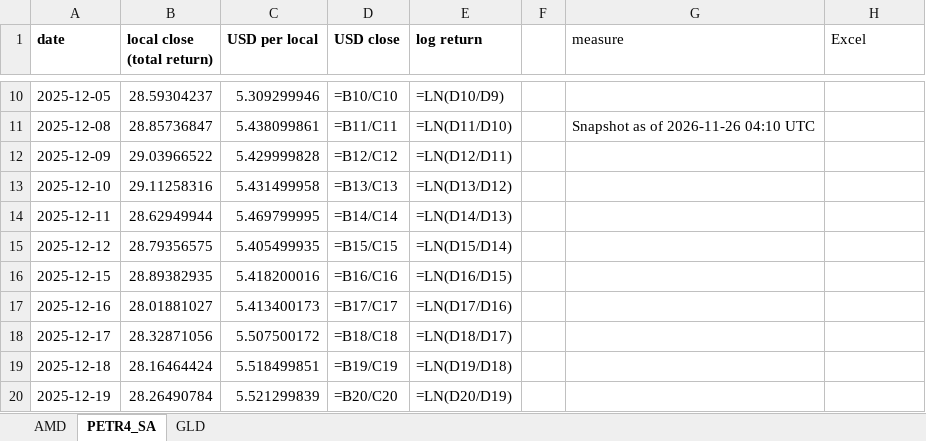
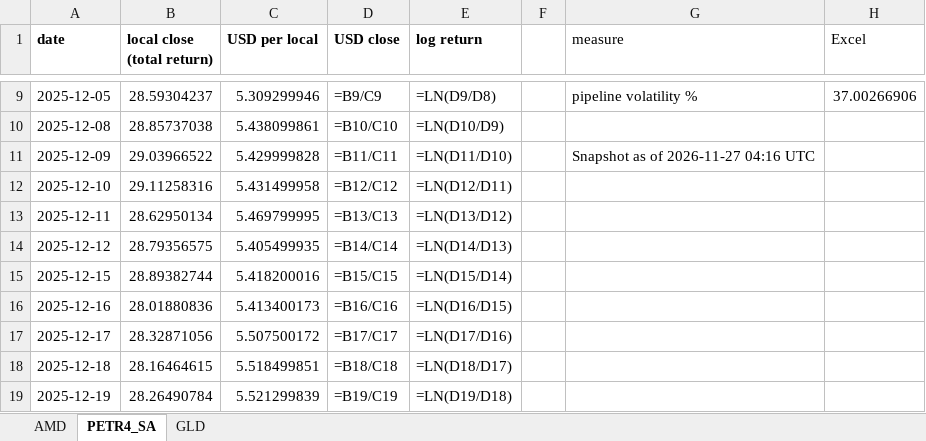
Before and after one commit to jpsb2004/power-law-book, an Excel workbook: research/verification.xlsx, sheet PETR4_SA, drawn as a sheet; only a part is shown, gaps mark what is left out; values as stored, in another font and other column widths than the file's, no borders; formulas without a stored value are shown as written; addresses are those after the commit; the diff covers the shown part only; the diff names each change by its address in the sheet, - before the commit and + after, or states it on an @@ line.

```diff
--- a/research/verification.xlsx (sheet PETR4_SA)
+++ b/research/verification.xlsx (sheet PETR4_SA)
-D9 (USD close): =B10/C10
+D9 (USD close): =B9/C9
-E9 (log return): =LN(D10/D9)
+E9 (log return): =LN(D9/D8)
-G9 (measure): (empty)
+G9 (measure): pipeline volatility %
-H9 (Excel): (empty)
+H9 (Excel): 37.00266906
-B10 (local close (total return)): 28.85736847
+B10 (local close (total return)): 28.85737038
-D10 (USD close): =B11/C11
+D10 (USD close): =B10/C10
-E10 (log return): =LN(D11/D10)
+E10 (log return): =LN(D10/D9)
-G10 (measure): Snapshot as of 2026-11-26 04:10 UTC
+G10 (measure): (empty)
-D11 (USD close): =B12/C12
+D11 (USD close): =B11/C11
-E11 (log return): =LN(D12/D11)
+E11 (log return): =LN(D11/D10)
-G11 (measure): (empty)
+G11 (measure): Snapshot as of 2026-11-27 04:16 UTC
-D12 (USD close): =B13/C13
+D12 (USD close): =B12/C12
-E12 (log return): =LN(D13/D12)
+E12 (log return): =LN(D12/D11)
-B13 (local close (total return)): 28.62949944
+B13 (local close (total return)): 28.62950134
-D13 (USD close): =B14/C14
+D13 (USD close): =B13/C13
-E13 (log return): =LN(D14/D13)
+E13 (log return): =LN(D13/D12)
-D14 (USD close): =B15/C15
+D14 (USD close): =B14/C14
-E14 (log return): =LN(D15/D14)
+E14 (log return): =LN(D14/D13)
-B15 (local close (total return)): 28.89382935
+B15 (local close (total return)): 28.89382744
-D15 (USD close): =B16/C16
+D15 (USD close): =B15/C15
-E15 (log return): =LN(D16/D15)
+E15 (log return): =LN(D15/D14)
-B16 (local close (total return)): 28.01881027
+B16 (local close (total return)): 28.01880836
-D16 (USD close): =B17/C17
+D16 (USD close): =B16/C16
-E16 (log return): =LN(D17/D16)
+E16 (log return): =LN(D16/D15)
-D17 (USD close): =B18/C18
+D17 (USD close): =B17/C17
-E17 (log return): =LN(D18/D17)
+E17 (log return): =LN(D17/D16)
-B18 (local close (total return)): 28.16464424
+B18 (local close (total return)): 28.16464615
-D18 (USD close): =B19/C19
+D18 (USD close): =B18/C18
-E18 (log return): =LN(D19/D18)
+E18 (log return): =LN(D18/D17)
-D19 (USD close): =B20/C20
+D19 (USD close): =B19/C19
-E19 (log return): =LN(D20/D19)
+E19 (log return): =LN(D19/D18)
```
Also changed, not shown: 1 added row, 1 removed row and 513 edited cells elsewhere in this sheet, sheet AMD, sheet GLD, 6 other files.
